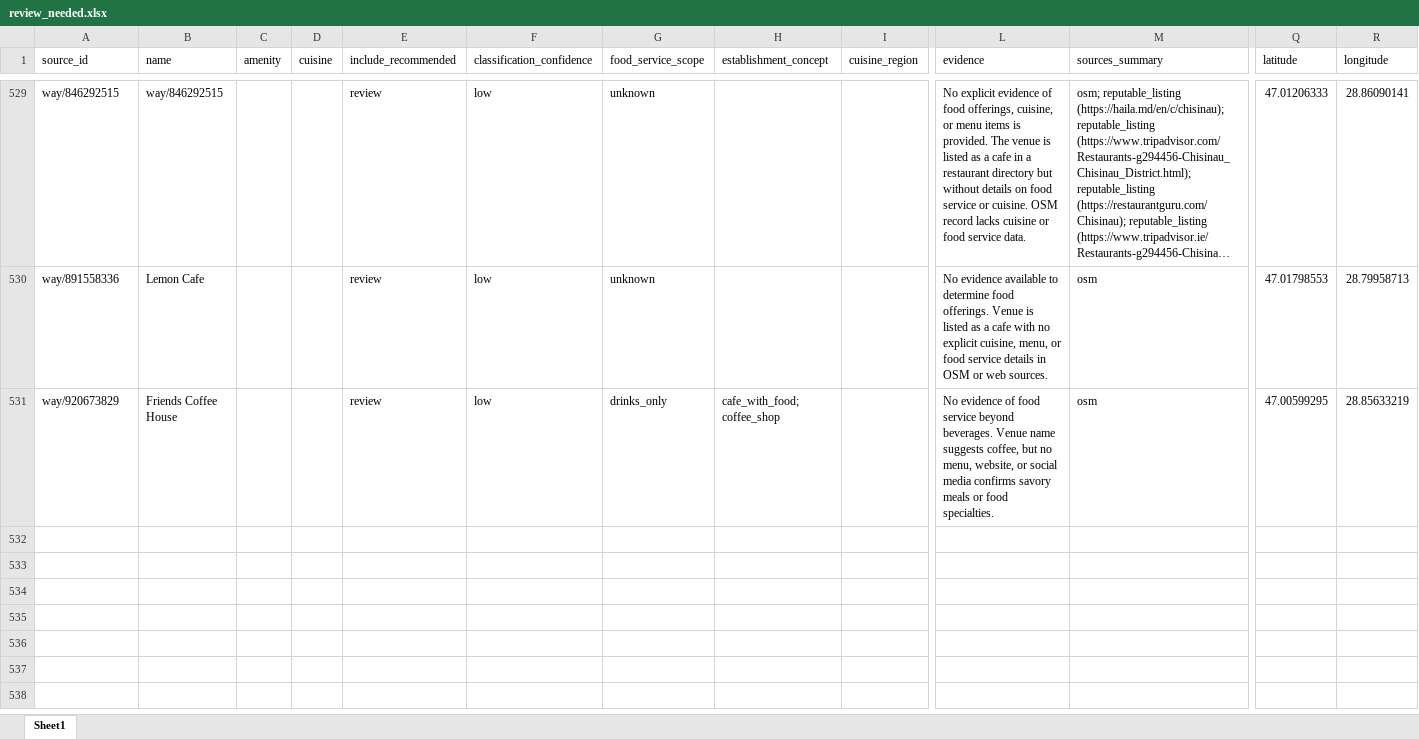
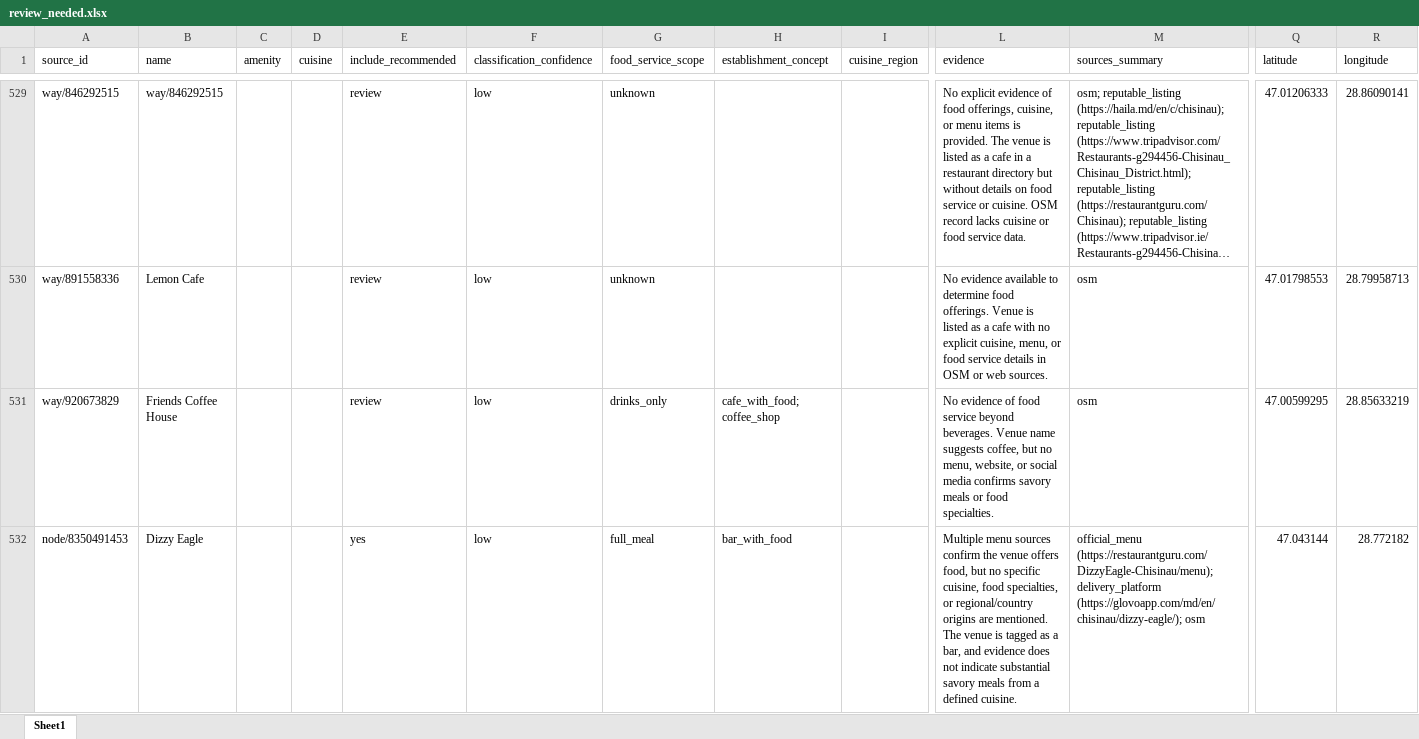
Before and after one commit to turchinigor/culinary-diversity, an Excel workbook: data/review/review_needed.xlsx, sheet Sheet1, drawn as a sheet; only a part is shown, gaps mark what is left out; long unchanged cells end in …; values as stored, in another font and other column widths than the file's, no borders; rows hold the shown columns only; the diff names each change by its address in the sheet, - before the commit and + after, or states it on an @@ line.

```diff
--- a/data/review/review_needed.xlsx (sheet Sheet1)
+++ b/data/review/review_needed.xlsx (sheet Sheet1)
+row 532: node/8350491453 | Dizzy Eagle |  |  | yes | low | full_meal | bar_with_food |  | Multiple menu sources confirm the venue offers food, but no specific cuisine, food specialties, or regional/country origins are mentioned. The venue is tagged as a bar, and evidence does not indicate substantial savory meals from a defined cuisine. | official_menu (https://restaurantguru.com/DizzyEagle-Chisinau/menu); delivery_platform (https://glovoapp.com/md/en/chisinau/dizzy-eagle/); osm | 47.043144 | 28.772182
```
Also changed, not shown: data/preprocessed/classifications.xlsx, 2 other files.
